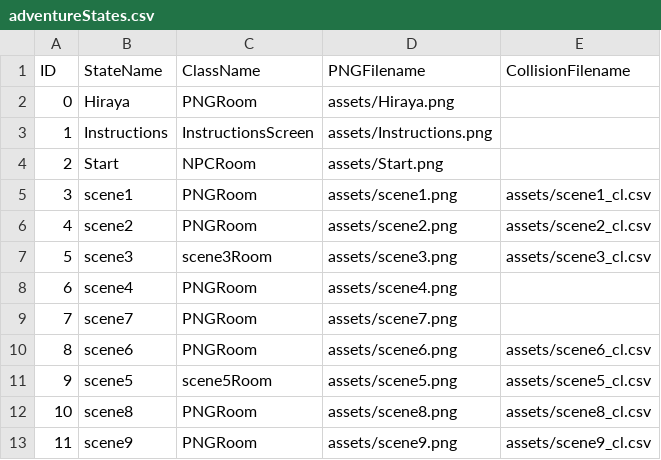
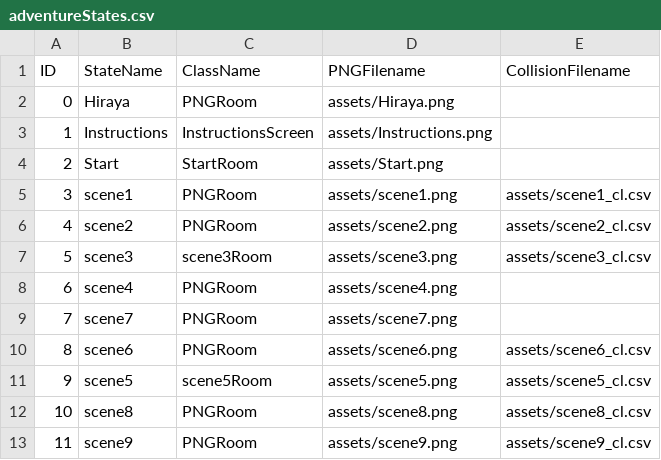
Before and after one commit to kssigney/Project2, a CSV file: data/adventureStates.csv, drawn as a sheet.

```diff
--- a/data/adventureStates.csv
+++ b/data/adventureStates.csv
@@ -3,3 +3,3 @@ ID,StateName,ClassName,PNGFilename,CollisionFilename
 1,Instructions,InstructionsScreen,assets/Instructions.png,
-2,Start,NPCRoom,assets/Start.png,
+2,Start,StartRoom,assets/Start.png,
 3,scene1,PNGRoom,assets/scene1.png,assets/scene1_cl.csv
```
Also changed, not shown: 1 other file.
